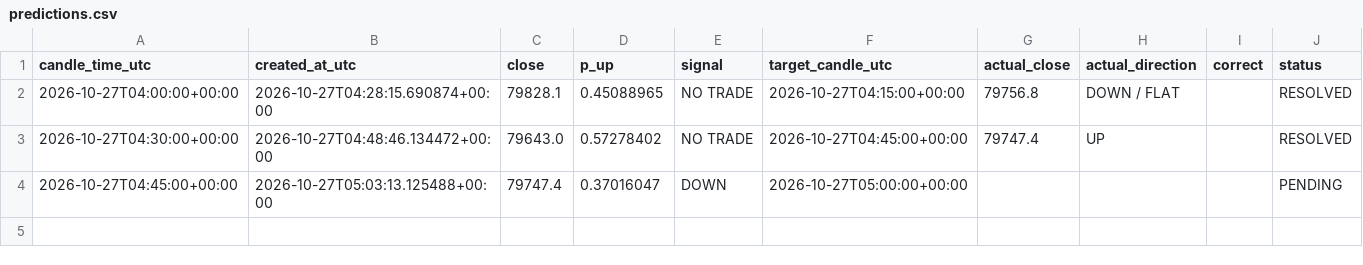
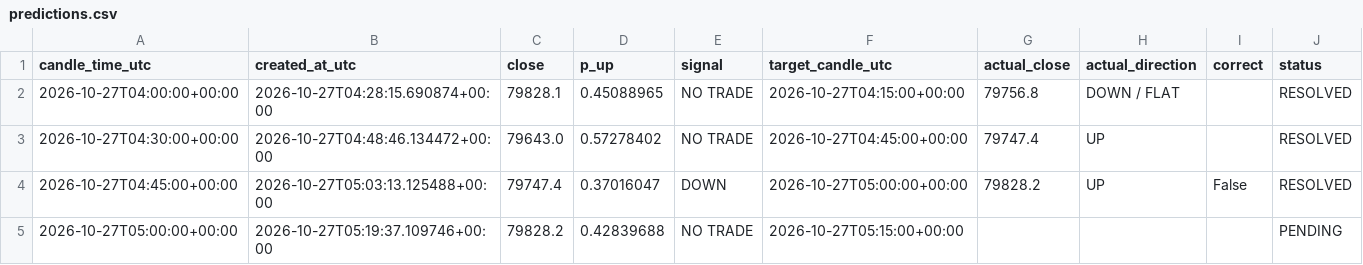
Before and after one commit to timothy12wins-ctrl/btc-signal-bot, a CSV file: data/predictions.csv, drawn as a sheet.

```diff
--- a/data/predictions.csv
+++ b/data/predictions.csv
@@ -3,2 +3,3 @@ candle_time_utc,created_at_utc,close,p_up,signal,target_candle_utc,actual_close,
 2026-10-27T04:30:00+00:00,2026-10-27T04:48:46.134472+00:00,79643.0,0.57278402,NO TRADE,2026-10-27T04:45:00+00:00,79747.4,UP,,RESOLVED
-2026-10-27T04:45:00+00:00,2026-10-27T05:03:13.125488+00:00,79747.4,0.37016047,DOWN,2026-10-27T05:00:00+00:00,,,,PENDING
+2026-10-27T04:45:00+00:00,2026-10-27T05:03:13.125488+00:00,79747.4,0.37016047,DOWN,2026-10-27T05:00:00+00:00,79828.2,UP,False,RESOLVED
+2026-10-27T05:00:00+00:00,2026-10-27T05:19:37.109746+00:00,79828.2,0.42839688,NO TRADE,2026-10-27T05:15:00+00:00,,,,PENDING
```
